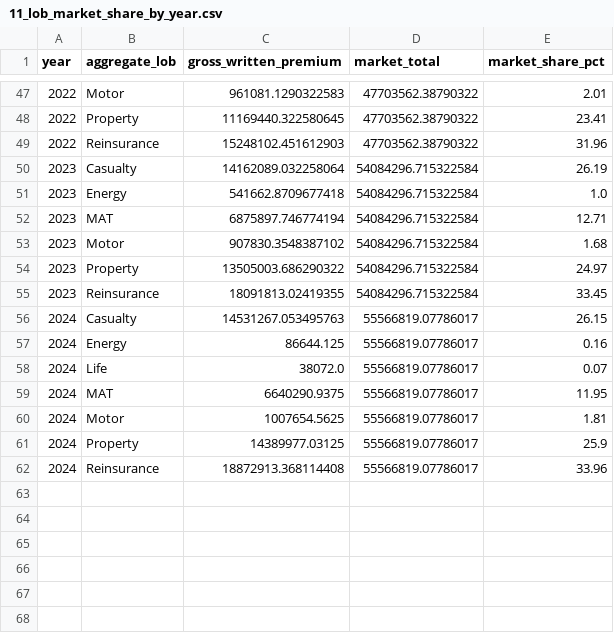
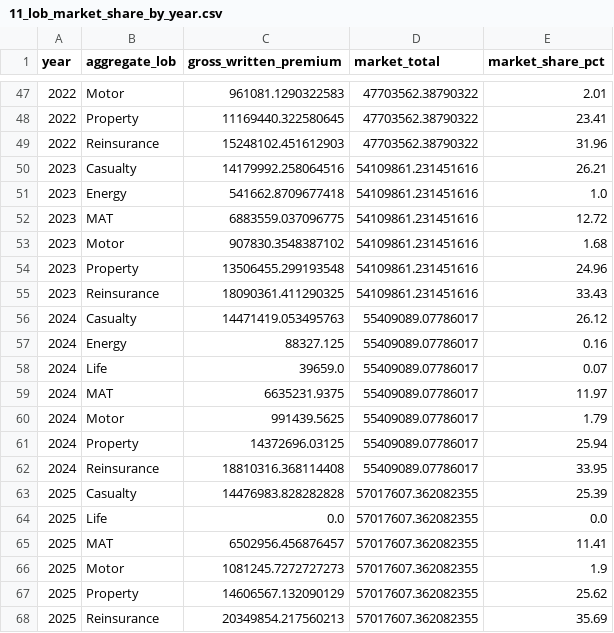
Before and after one commit to JS-LTRE/lloyds-insight-syndicate-analyses, a CSV file: 11_lob_market_share_by_year.csv, drawn as a sheet; only a part is shown, gaps mark what is left out.

```diff
--- a/11_lob_market_share_by_year.csv
+++ b/11_lob_market_share_by_year.csv
@@ -49,14 +49,20 @@ year,aggregate_lob,gross_written_premium,market_total,market_share_pct
 2022,Reinsurance,15248102.451612903,47703562.38790322,31.96
-2023,Casualty,14162089.032258064,54084296.715322584,26.19
-2023,Energy,541662.8709677418,54084296.715322584,1.0
-2023,MAT,6875897.746774194,54084296.715322584,12.71
-2023,Motor,907830.3548387102,54084296.715322584,1.68
-2023,Property,13505003.686290322,54084296.715322584,24.97
-2023,Reinsurance,18091813.02419355,54084296.715322584,33.45
-2024,Casualty,14531267.053495763,55566819.07786017,26.15
-2024,Energy,86644.125,55566819.07786017,0.16
-2024,Life,38072.0,55566819.07786017,0.07
-2024,MAT,6640290.9375,55566819.07786017,11.95
-2024,Motor,1007654.5625,55566819.07786017,1.81
-2024,Property,14389977.03125,55566819.07786017,25.9
-2024,Reinsurance,18872913.368114408,55566819.07786017,33.96
+2023,Casualty,14179992.258064516,54109861.231451616,26.21
+2023,Energy,541662.8709677418,54109861.231451616,1.0
+2023,MAT,6883559.037096775,54109861.231451616,12.72
+2023,Motor,907830.3548387102,54109861.231451616,1.68
+2023,Property,13506455.299193548,54109861.231451616,24.96
+2023,Reinsurance,18090361.411290325,54109861.231451616,33.43
+2024,Casualty,14471419.053495763,55409089.07786017,26.12
+2024,Energy,88327.125,55409089.07786017,0.16
+2024,Life,39659.0,55409089.07786017,0.07
+2024,MAT,6635231.9375,55409089.07786017,11.97
+2024,Motor,991439.5625,55409089.07786017,1.79
+2024,Property,14372696.03125,55409089.07786017,25.94
+2024,Reinsurance,18810316.368114408,55409089.07786017,33.95
+2025,Casualty,14476983.828282828,57017607.362082355,25.39
+2025,Life,0.0,57017607.362082355,0.0
+2025,MAT,6502956.456876457,57017607.362082355,11.41
+2025,Motor,1081245.7272727273,57017607.362082355,1.9
+2025,Property,14606567.132090129,57017607.362082355,25.62
+2025,Reinsurance,20349854.217560213,57017607.362082355,35.69
```
Also changed, not shown: 05_exchange_rates.csv, 09_market_annual_summary.csv, 16 other files.
